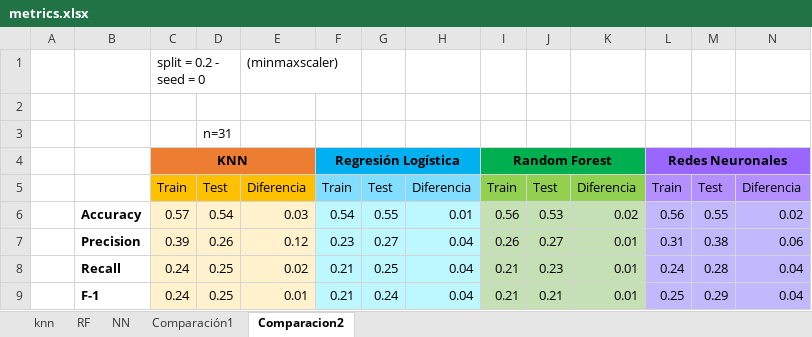
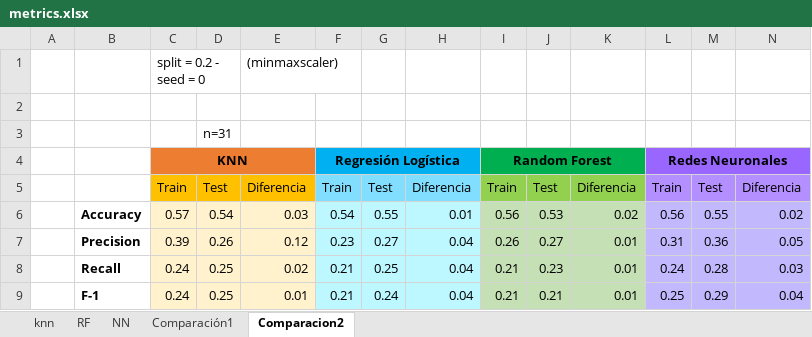
Before and after one commit to trp216/Lab-3-IA-2023-2, an Excel workbook: metrics.xlsx, sheet Comparacion2, drawn as a sheet; values as stored, in another font and other column widths than the file's, no borders; the diff names each change by its address in the sheet, - before the commit and + after, or states it on an @@ line.

```diff
--- a/metrics.xlsx (sheet Comparacion2)
+++ b/metrics.xlsx (sheet Comparacion2)
-M7: 0.38
+M7: 0.36
-N7: 0.06
+N7: 0.05
-N8: 0.04
+N8: 0.03
```
Also changed, not shown: 2 other files.
